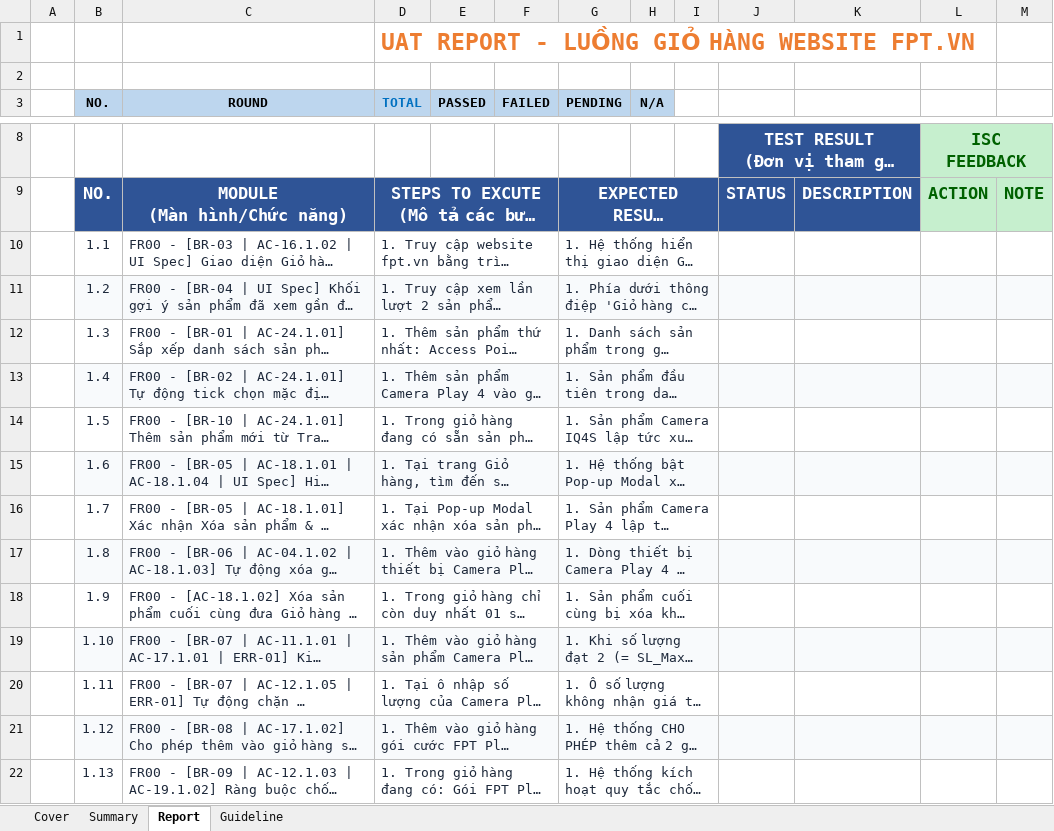
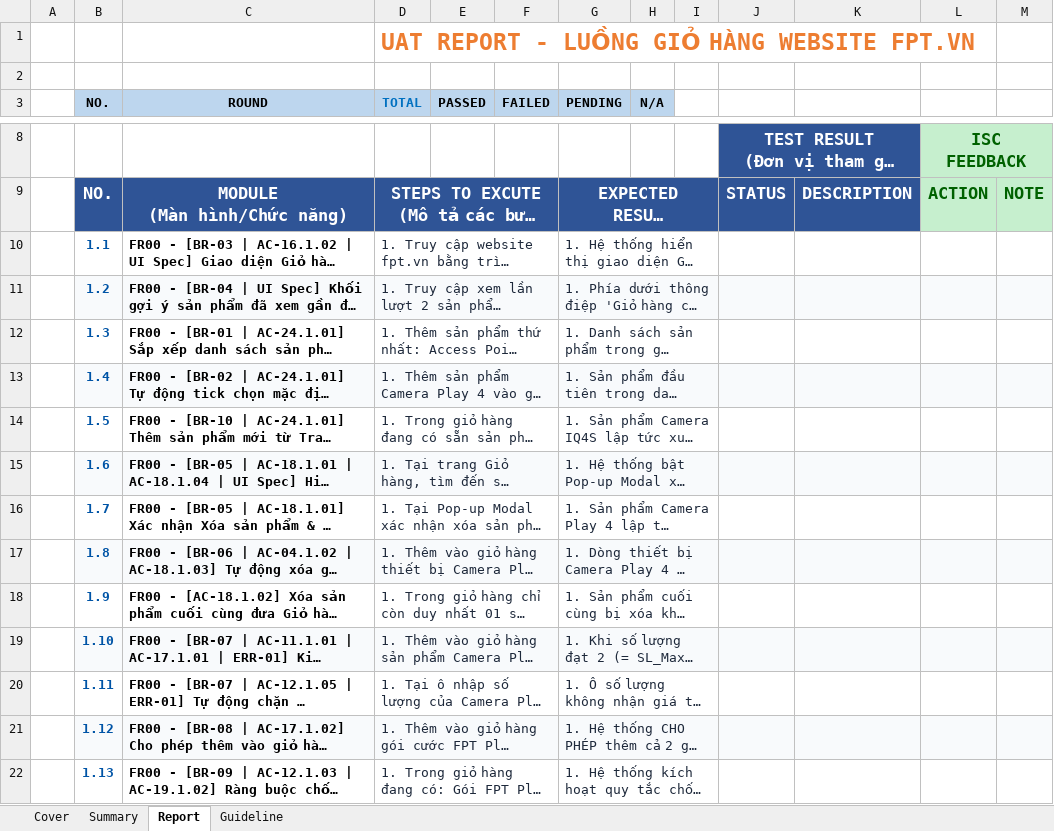
Before and after one commit to hathuy2706-BA/FPT, an Excel workbook: thuyttdoc/uat/UAT_GioHang_FPT_VN.xlsx, sheet Report, drawn as a sheet; only a part is shown, gaps mark what is left out; long unchanged cells end in …; values as stored, in another font and other column widths than the file's, no borders; charts and pictures and conditional formats not drawn; the diff covers the shown part only; the diff names each change by its address in the sheet, - before the commit and + after, or states it on an @@ line.

Commit message:
fix(uat): standardize Report sheet formatting across all rows 10-124 and expand to 115 PO test cases

```diff
--- a/thuyttdoc/uat/UAT_GioHang_FPT_VN.xlsx (sheet Report)
+++ b/thuyttdoc/uat/UAT_GioHang_FPT_VN.xlsx (sheet Report)
-B10:C22 bold: off
+B10:C22 bold: on
-B10:B22 text colour: #1E293B
+B10:B22 text colour: #0054A6
-C10:C22 text colour: #1E293B
+C10:C22 text colour: black
```
Also changed, not shown: cell formats elsewhere in this sheet, sheet Summary.
